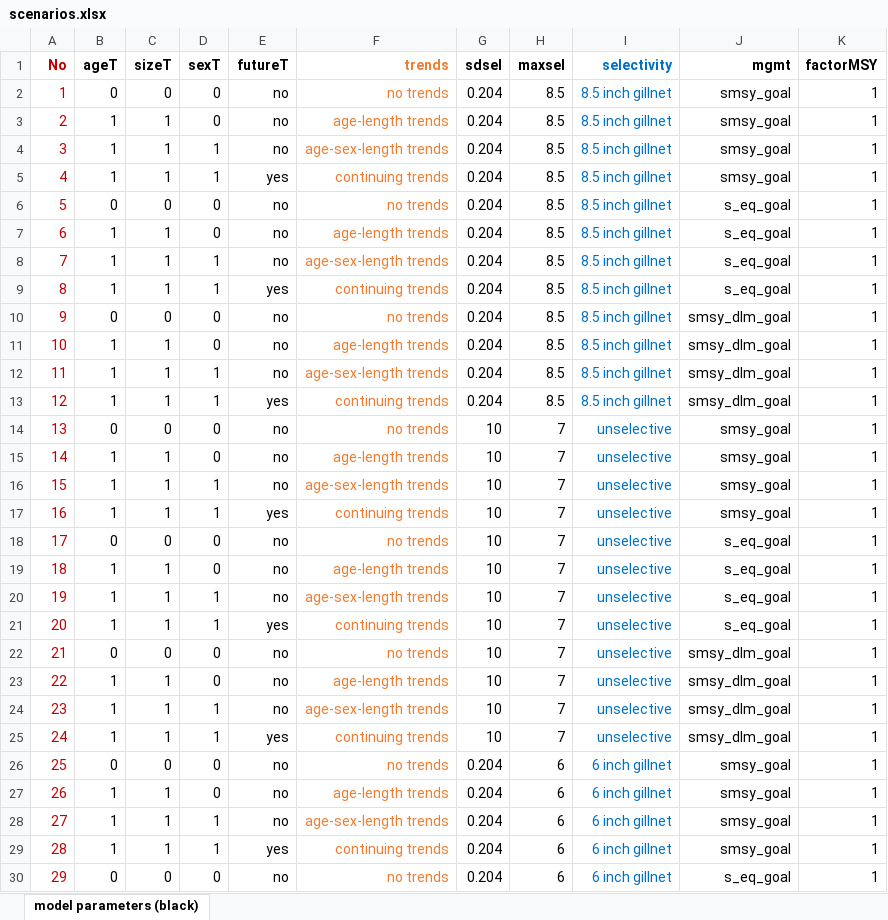
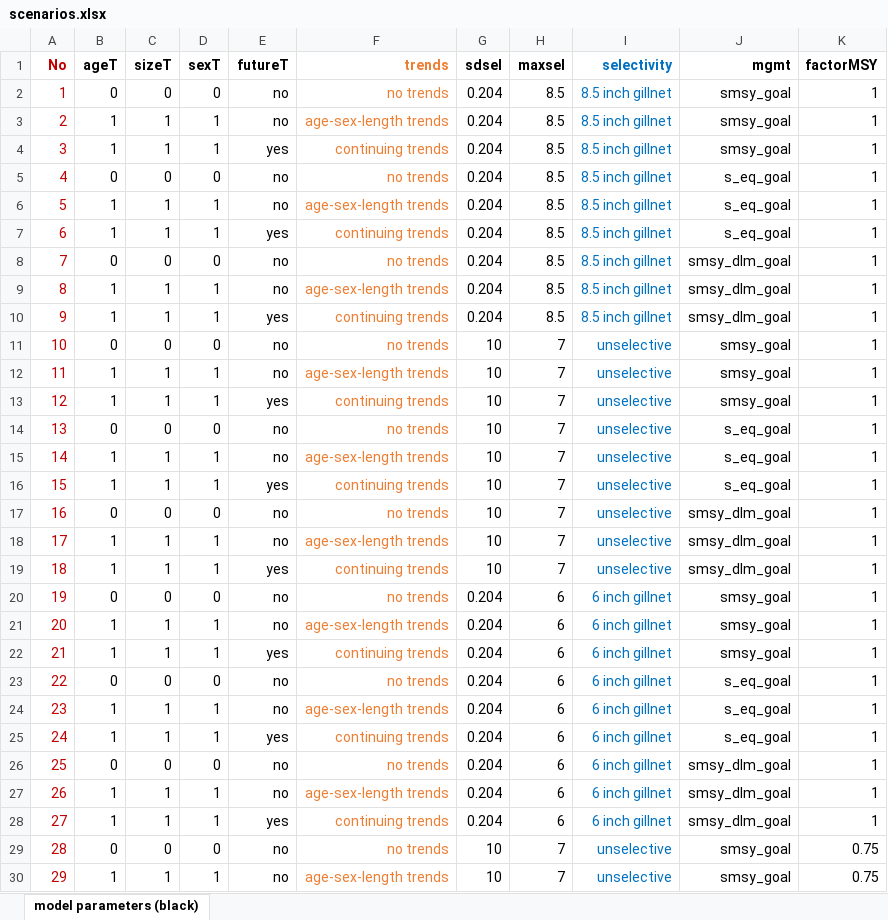
Before and after one commit to gholtgrieve/SizeShiftsImplications_GWH, an Excel workbook: R/scenarios.xlsx, sheet model parameters (black), drawn as a sheet; only a part is shown; the shorter side is filled out with more unchanged rows; values as stored, in another font and other column widths than the file's, no borders; removed rows and columns are numbered as before the commit, all else as after; the diff covers the shown part only; the diff names each change by its address in the sheet, - before the commit and + after, or states it on an @@ line.

Commit message:
Select which scenarios to run.

```diff
--- a/R/scenarios.xlsx (sheet model parameters (black))
+++ b/R/scenarios.xlsx (sheet model parameters (black))
-row 3: 2 | 1 | 1 | 0 | no | age-length trends | 0.204 | 8.5 | 8.5 inch gillnet | smsy_goal | 1
@@ column A (No) renumbered from row 3 down @@
-row 7: 6 | 1 | 1 | 0 | no | age-length trends | 0.204 | 8.5 | 8.5 inch gillnet | s_eq_goal | 1
-row 11: 10 | 1 | 1 | 0 | no | age-length trends | 0.204 | 8.5 | 8.5 inch gillnet | smsy_dlm_goal | 1
-row 15: 14 | 1 | 1 | 0 | no | age-length trends | 10 | 7 | unselective | smsy_goal | 1
-row 19: 18 | 1 | 1 | 0 | no | age-length trends | 10 | 7 | unselective | s_eq_goal | 1
-row 23: 22 | 1 | 1 | 0 | no | age-length trends | 10 | 7 | unselective | smsy_dlm_goal | 1
-row 27: 26 | 1 | 1 | 0 | no | age-length trends | 0.204 | 6 | 6 inch gillnet | smsy_goal | 1
```
Also changed, not shown: 8 removed rows elsewhere in this sheet, 1 other file.
